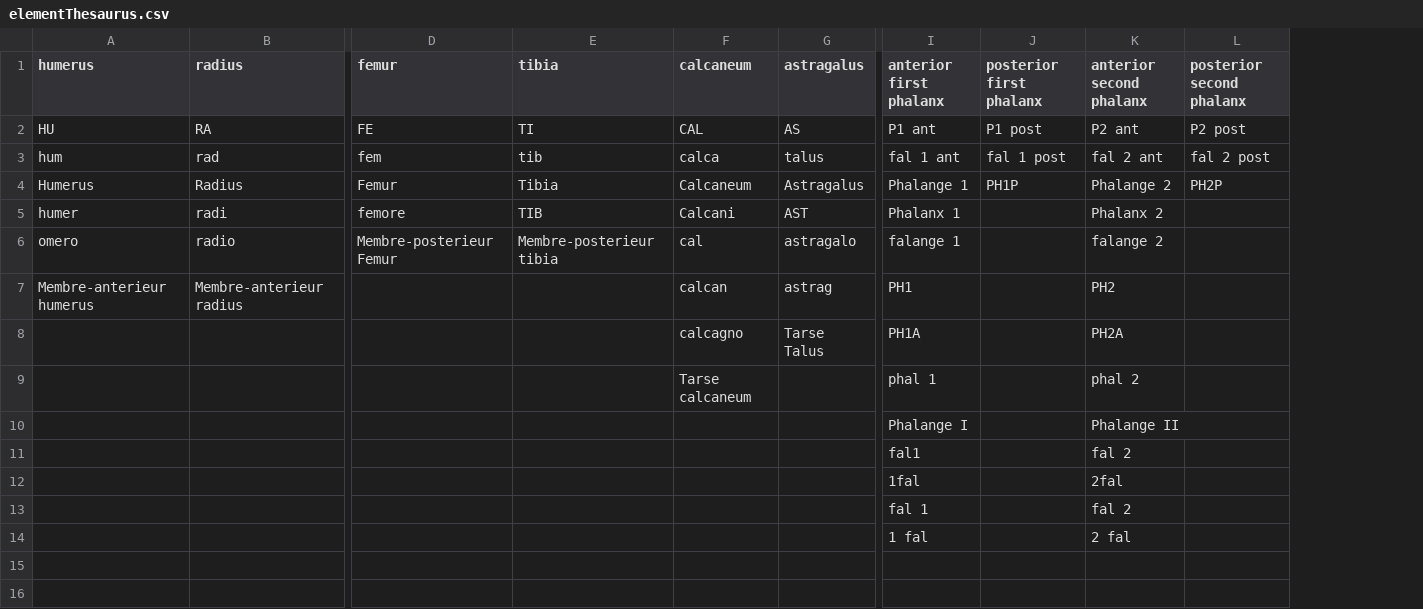
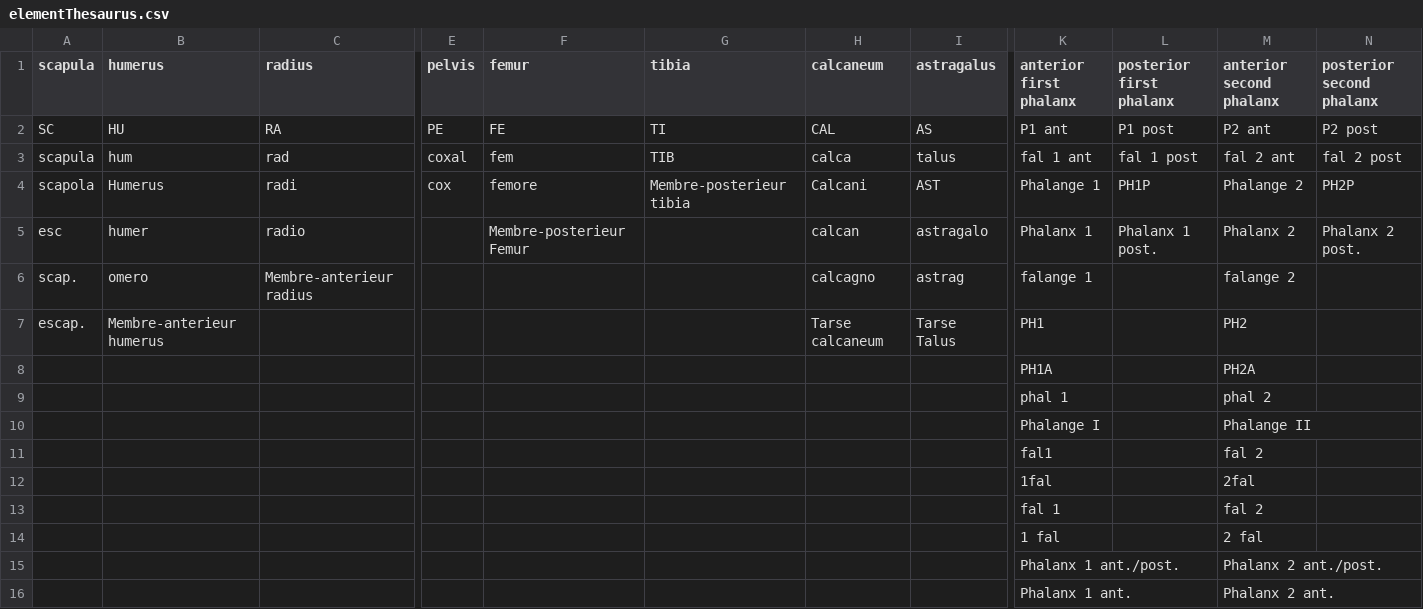
Before and after one commit to josempozo/zoolog, a CSV file: inst/extdata/elementThesaurus.csv, drawn as a sheet; only a part is shown, gaps mark what is left out; addresses are those after the commit; rows hold the shown columns only; the diff names each change by its address in the sheet, - before the commit and + after, or states it on an @@ line.

Commit message:
Modified elementThesaurus

```diff
--- a/inst/extdata/elementThesaurus.csv
+++ b/inst/extdata/elementThesaurus.csv
+column A (scapula), rows 2-7: SC | scapula | scapola | esc | scap. | escap.
+column E (pelvis), rows 2-4: PE | coxal | cox
-G3 (tibia): tib
+G3 (tibia): TIB
-C4 (radius): Radius
+C4 (radius): radi
-F4 (femur): Femur
+F4 (femur): femore
-G4 (tibia): Tibia
+G4 (tibia): Membre-posterieur tibia
-H4 (calcaneum): Calcaneum
+H4 (calcaneum): Calcani
-I4 (astragalus): Astragalus
+I4 (astragalus): AST
-C5 (radius): radi
+C5 (radius): radio
-F5 (femur): femore
+F5 (femur): Membre-posterieur Femur
-G5 (tibia): TIB
+G5 (tibia): (empty)
-H5 (calcaneum): Calcani
+H5 (calcaneum): calcan
-I5 (astragalus): AST
+I5 (astragalus): astragalo
-L5 (posterior first phalanx): (empty)
+L5 (posterior first phalanx): Phalanx 1 post.
-N5 (posterior second phalanx): (empty)
+N5 (posterior second phalanx): Phalanx 2 post.
-C6 (radius): radio
+C6 (radius): Membre-anterieur radius
-F6 (femur): Membre-posterieur Femur
+F6 (femur): (empty)
-G6 (tibia): Membre-posterieur tibia
+G6 (tibia): (empty)
-H6 (calcaneum): cal
+H6 (calcaneum): calcagno
-I6 (astragalus): astragalo
+I6 (astragalus): astrag
-C7 (radius): Membre-anterieur radius
+C7 (radius): (empty)
-H7 (calcaneum): calcan
+H7 (calcaneum): Tarse calcaneum
-I7 (astragalus): astrag
+I7 (astragalus): Tarse Talus
-H8 (calcaneum): calcagno
+H8 (calcaneum): (empty)
-I8 (astragalus): Tarse Talus
+I8 (astragalus): (empty)
-H9 (calcaneum): Tarse calcaneum
+H9 (calcaneum): (empty)
+row 15:  |  |  |  |  |  |  |  | Phalanx 1 ant./post. |  | Phalanx 2 ant./post.
+row 16:  |  |  |  |  |  |  |  | Phalanx 1 ant. |  | Phalanx 2 ant.
```
Also changed, not shown: 2 other files.
